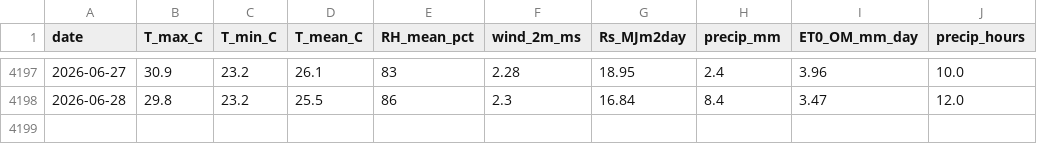
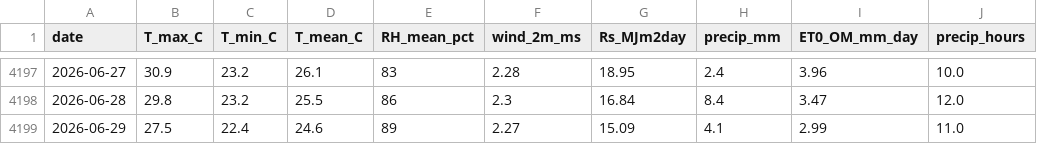
Before and after one commit to djabelo712/smart-agri-togo, a CSV file: data/weather/processed/Bangeli_Bassar_Togo_daily.csv, drawn as a sheet; only a part is shown, gaps mark what is left out; the diff names each change by its address in the sheet, - before the commit and + after, or states it on an @@ line.

Commit message:
data: daily weather update 2026-06-29 [automated]

```diff
--- a/data/weather/processed/Bangeli_Bassar_Togo_daily.csv
+++ b/data/weather/processed/Bangeli_Bassar_Togo_daily.csv
+row 4199: 2026-06-29 | 27.5 | 22.4 | 24.6 | 89 | 2.27 | 15.09 | 4.1 | 2.99 | 11.0
```
Also changed, not shown: data/weather/processed/Lome_Togo_daily.csv.
